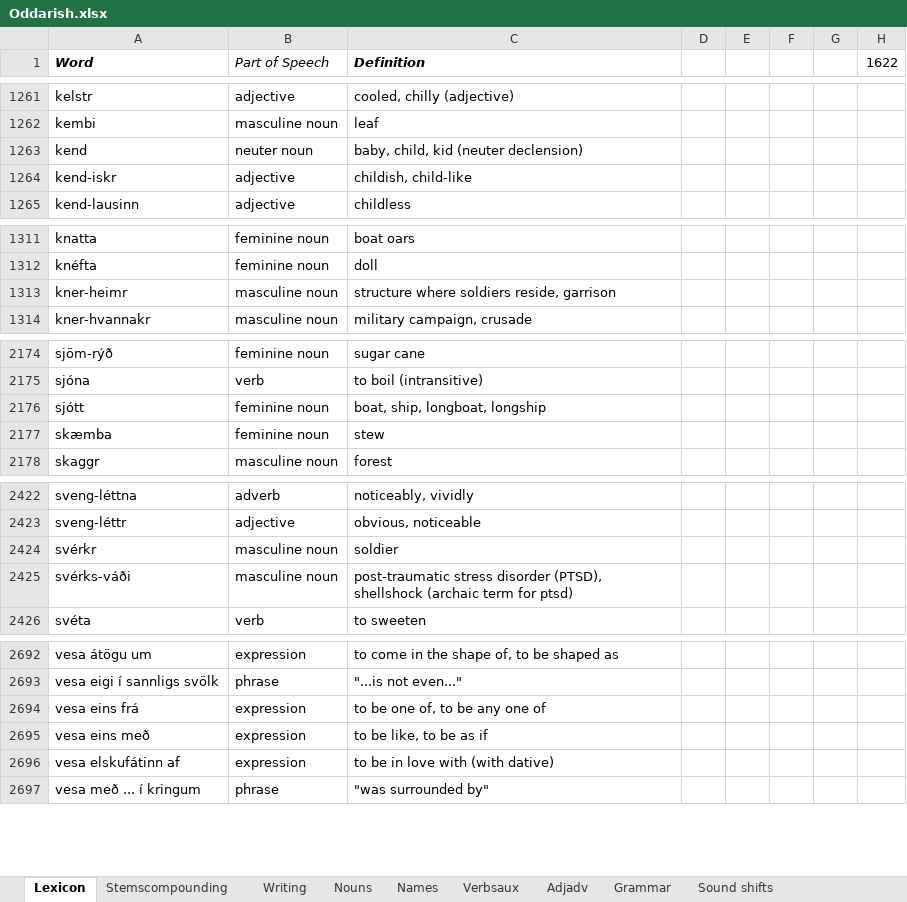
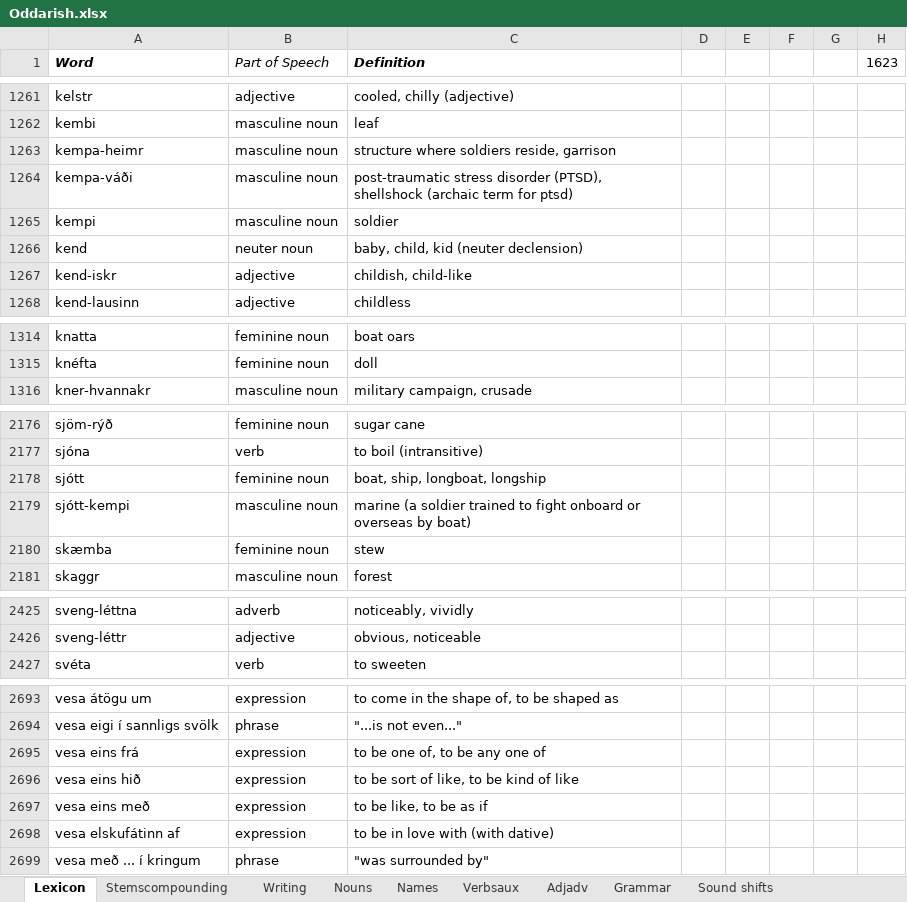
Before and after one commit to Oneo64/Aldraheimr, an Excel workbook: Literature/Languages/Oddarish.xlsx, sheet Lexicon, drawn as a sheet; only a part is shown, gaps mark what is left out; values as stored, in another font and other column widths than the file's, no borders; charts and pictures and table styles not drawn; removed rows and columns are numbered as before the commit, all else as after; the diff names each change by its address in the sheet, - before the commit and + after, or states it on an @@ line.

Commit message:
Update Oddarish.xlsx

```diff
--- a/Literature/Languages/Oddarish.xlsx (sheet Lexicon)
+++ b/Literature/Languages/Oddarish.xlsx (sheet Lexicon)
-H1: 1622
+H1: 1623
+row 1263: kempa-heimr | masculine noun | structure where soldiers reside, garrison
+row 1264: kempa-váði | masculine noun | post-traumatic stress disorder (PTSD), shellshock (archaic term for ptsd)
+row 1265: kempi | masculine noun | soldier
-row 1313: kner-heimr | masculine noun | structure where soldiers reside, garrison
+row 2179: sjótt-kempi | masculine noun | marine (a soldier trained to fight onboard or overseas by boat)
-row 2424: svérkr | masculine noun | soldier
-row 2425: svérks-váði | masculine noun | post-traumatic stress disorder (PTSD), shellshock (archaic term for ptsd)
+row 2696: vesa eins hið | expression | to be sort of like, to be kind of like
```
Also changed, not shown: formulas that keep their value.
